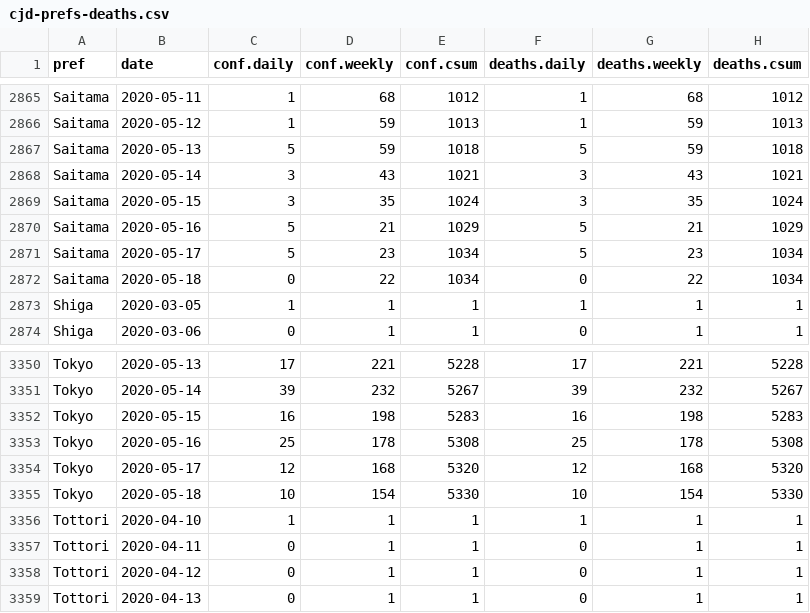
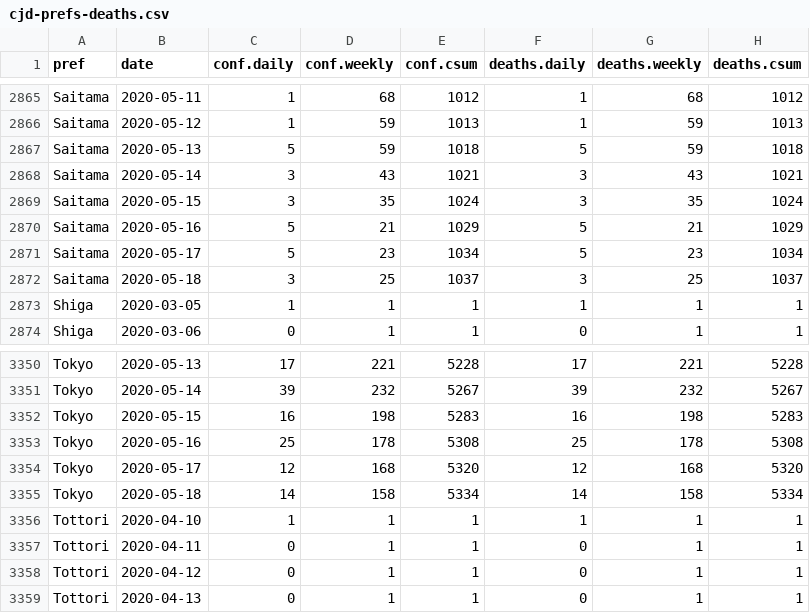
Before and after one commit to graphy-covidjp/xgraphy-covidjp.github.io, a CSV file: csv/cjd-prefs-deaths.csv, drawn as a sheet; only a part is shown, gaps mark what is left out; removed rows and columns are numbered as before the commit, all else as after; the diff names each change by its address in the sheet, - before the commit and + after, or states it on an @@ line.

```diff
--- a/csv/cjd-prefs-deaths.csv
+++ b/csv/cjd-prefs-deaths.csv
-row 2872: Saitama | 2020-05-18 | 0 | 22 | 1034 | 0 | 22 | 1034
+row 2872: Saitama | 2020-05-18 | 3 | 25 | 1037 | 3 | 25 | 1037
-row 3355: Tokyo | 2020-05-18 | 10 | 154 | 5330 | 10 | 154 | 5330
+row 3355: Tokyo | 2020-05-18 | 14 | 158 | 5334 | 14 | 158 | 5334
```
Also changed, not shown: 48 other files.
